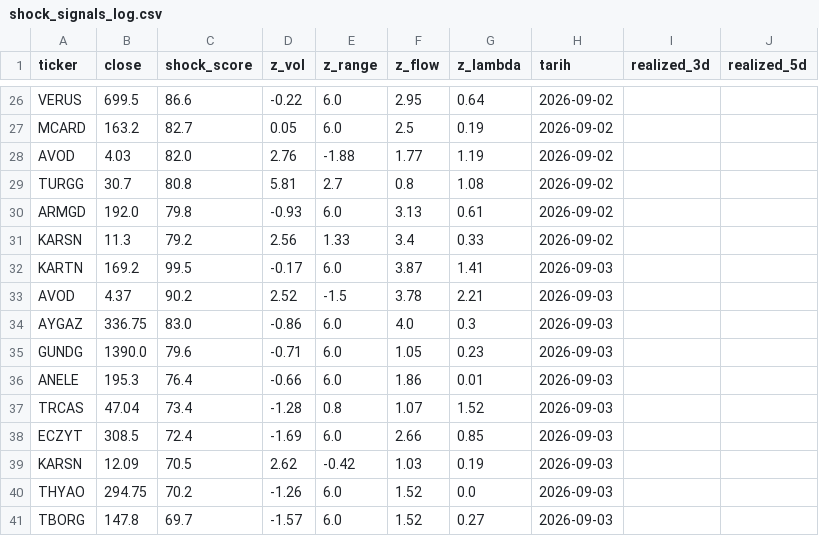
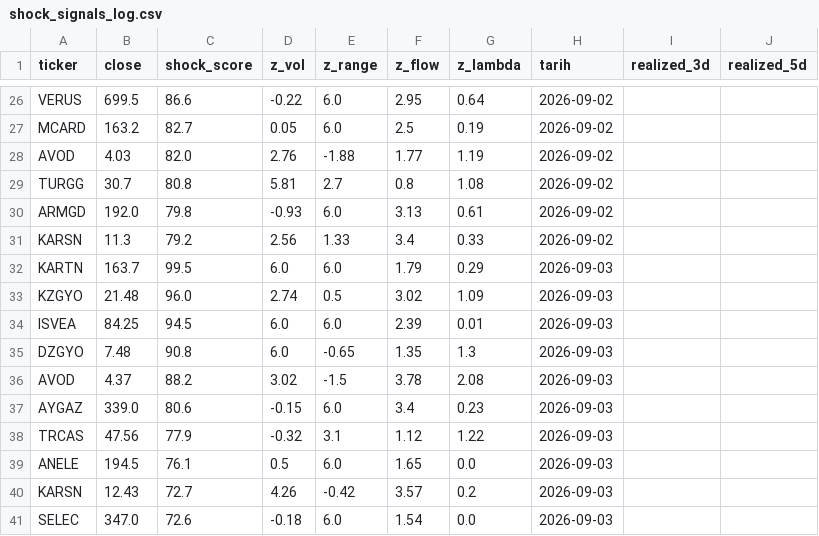
Before and after one commit to evsayar33-oss/bist_shock_quant, a CSV file: shock_signals_log.csv, drawn as a sheet; only a part is shown, gaps mark what is left out.

```diff
--- a/shock_signals_log.csv
+++ b/shock_signals_log.csv
@@ -31,11 +31,11 @@ ARMGD,192.0,79.8,-0.93,6.0,3.13,0.61,2026-09-02,,
 KARSN,11.3,79.2,2.56,1.33,3.4,0.33,2026-09-02,,
-KARTN,169.2,99.5,-0.17,6.0,3.87,1.41,2026-09-03,,
-AVOD,4.37,90.2,2.52,-1.5,3.78,2.21,2026-09-03,,
-AYGAZ,336.75,83.0,-0.86,6.0,4.0,0.3,2026-09-03,,
-GUNDG,1390.0,79.6,-0.71,6.0,1.05,0.23,2026-09-03,,
-ANELE,195.3,76.4,-0.66,6.0,1.86,0.01,2026-09-03,,
-TRCAS,47.04,73.4,-1.28,0.8,1.07,1.52,2026-09-03,,
-ECZYT,308.5,72.4,-1.69,6.0,2.66,0.85,2026-09-03,,
-KARSN,12.09,70.5,2.62,-0.42,1.03,0.19,2026-09-03,,
-THYAO,294.75,70.2,-1.26,6.0,1.52,0.0,2026-09-03,,
-TBORG,147.8,69.7,-1.57,6.0,1.52,0.27,2026-09-03,,
+KARTN,163.7,99.5,6.0,6.0,1.79,0.29,2026-09-03,,
+KZGYO,21.48,96.0,2.74,0.5,3.02,1.09,2026-09-03,,
+ISVEA,84.25,94.5,6.0,6.0,2.39,0.01,2026-09-03,,
+DZGYO,7.48,90.8,6.0,-0.65,1.35,1.3,2026-09-03,,
+AVOD,4.37,88.2,3.02,-1.5,3.78,2.08,2026-09-03,,
+AYGAZ,339.0,80.6,-0.15,6.0,3.4,0.23,2026-09-03,,
+TRCAS,47.56,77.9,-0.32,3.1,1.12,1.22,2026-09-03,,
+ANELE,194.5,76.1,0.5,6.0,1.65,0.0,2026-09-03,,
+KARSN,12.43,72.7,4.26,-0.42,3.57,0.2,2026-09-03,,
+SELEC,347.0,72.6,-0.18,6.0,1.54,0.0,2026-09-03,,
```
Also changed, not shown: gecmis_veri.csv, 1 other file.
